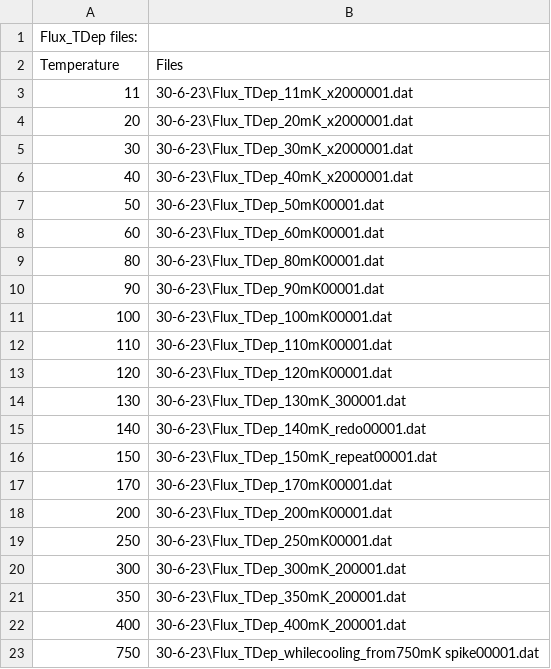
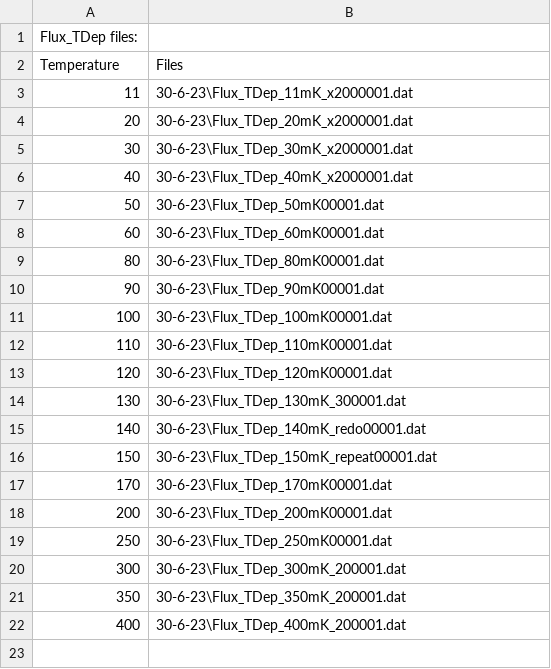
Before and after one commit to vamsisridhar/UROP_EXSS_2023, a CSV file: Flux Sweep Data/file_selection.csv, drawn as a sheet; the diff names each change by its address in the sheet, - before the commit and + after, or states it on an @@ line.

```diff
--- a/Flux Sweep Data/file_selection.csv
+++ b/Flux Sweep Data/file_selection.csv
-row 23: 750 | 30-6-23\Flux_TDep_whilecooling_from750mK spike00001.dat
```
Also changed, not shown: 1 other file.
